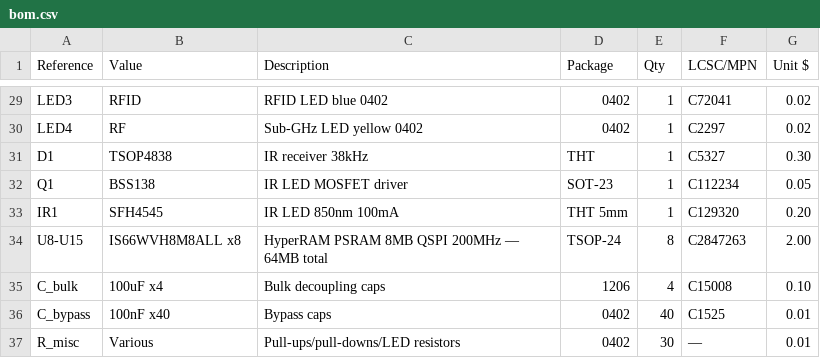
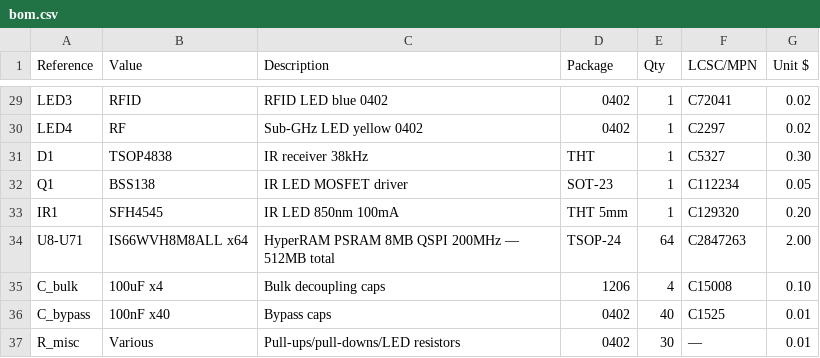
Before and after one commit to cee-source/eamonnn, a CSV file: hardware/flipkit-board/bom.csv, drawn as a sheet; only a part is shown, gaps mark what is left out.

```diff
--- a/hardware/flipkit-board/bom.csv
+++ b/hardware/flipkit-board/bom.csv
@@ -33,3 +33,3 @@ Q1,BSS138,IR LED MOSFET driver,SOT-23,1,C112234,0.05
 IR1,SFH4545,IR LED 850nm 100mA,THT 5mm,1,C129320,0.20
-U8-U15,IS66WVH8M8ALL x8,HyperRAM PSRAM 8MB QSPI 200MHz — 64MB total,TSOP-24,8,C2847263,2.00
+U8-U71,IS66WVH8M8ALL x64,HyperRAM PSRAM 8MB QSPI 200MHz — 512MB total,TSOP-24,64,C2847263,2.00
 C_bulk,100uF x4,Bulk decoupling caps,1206,4,C15008,0.10
```
